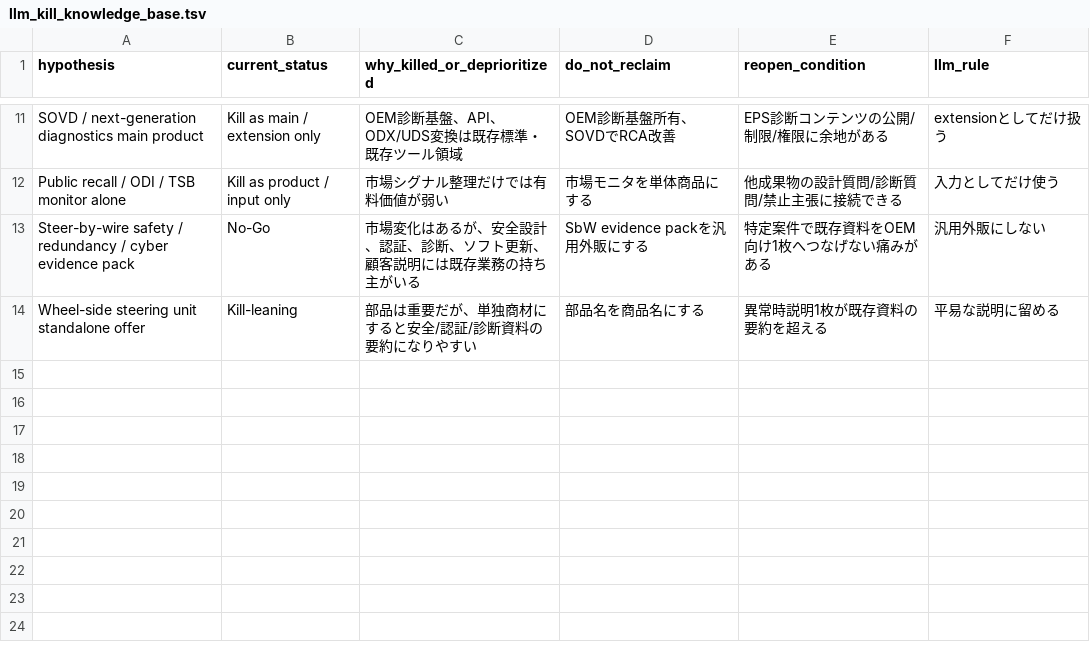
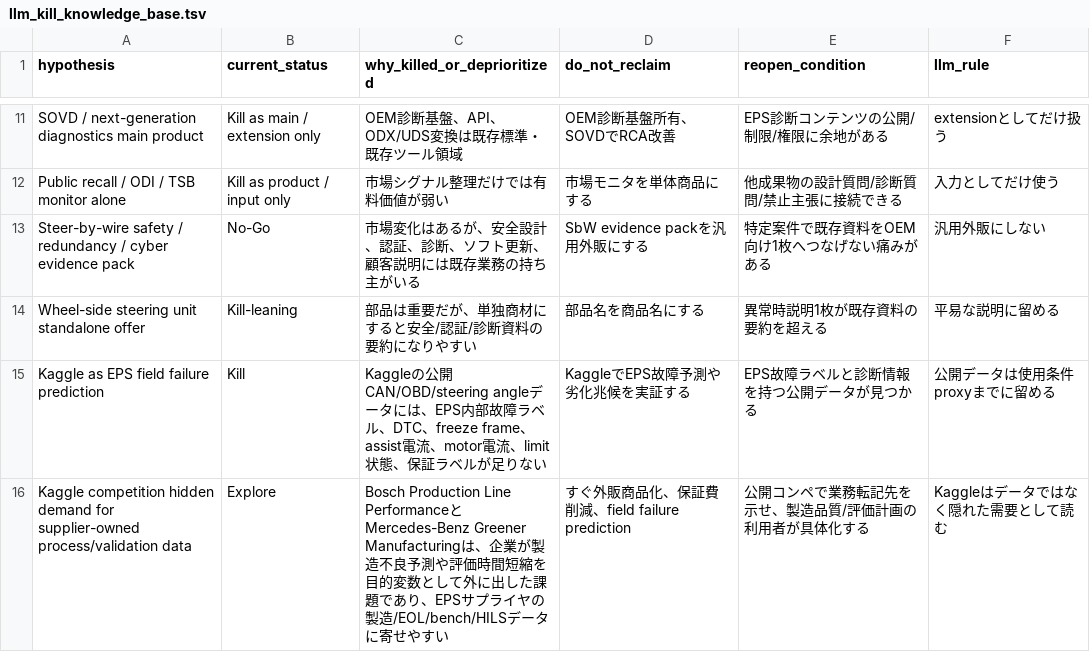
Before and after one commit to kino-6/steering-health-intelligence, a TSV file: data/llm_kill_knowledge_base.tsv, drawn as a sheet; only a part is shown, gaps mark what is left out.

Commit message:
docs: treat kaggle competitions as hidden demand

```diff
--- a/data/llm_kill_knowledge_base.tsv
+++ b/data/llm_kill_knowledge_base.tsv
@@ -14 +14,3 @@ Steer-by-wire safety / redundancy / cyber evidence pack	No-Go	市場変化はあ
 Wheel-side steering unit standalone offer	Kill-leaning	部品は重要だが、単独商材にすると安全/認証/診断資料の要約になりやすい	部品名を商品名にする	異常時説明1枚が既存資料の要約を超える	平易な説明に留める
+Kaggle as EPS field failure prediction	Kill	Kaggleの公開CAN/OBD/steering angleデータには、EPS内部故障ラベル、DTC、freeze frame、assist電流、motor電流、limit状態、保証ラベルが足りない	KaggleでEPS故障予測や劣化兆候を実証する	EPS故障ラベルと診断情報を持つ公開データが見つかる	公開データは使用条件proxyまでに留める
+Kaggle competition hidden demand for supplier-owned process/validation data	Explore	Bosch Production Line PerformanceとMercedes-Benz Greener Manufacturingは、企業が製造不良予測や評価時間短縮を目的変数として外に出した課題であり、EPSサプライヤの製造/EOL/bench/HILSデータに寄せやすい	すぐ外販商品化、保証費削減、field failure prediction	公開コンペで業務転記先を示せ、製造品質/評価計画の利用者が具体化する	Kaggleはデータではなく隠れた需要として読む
```
Also changed, not shown: 5 other files.
